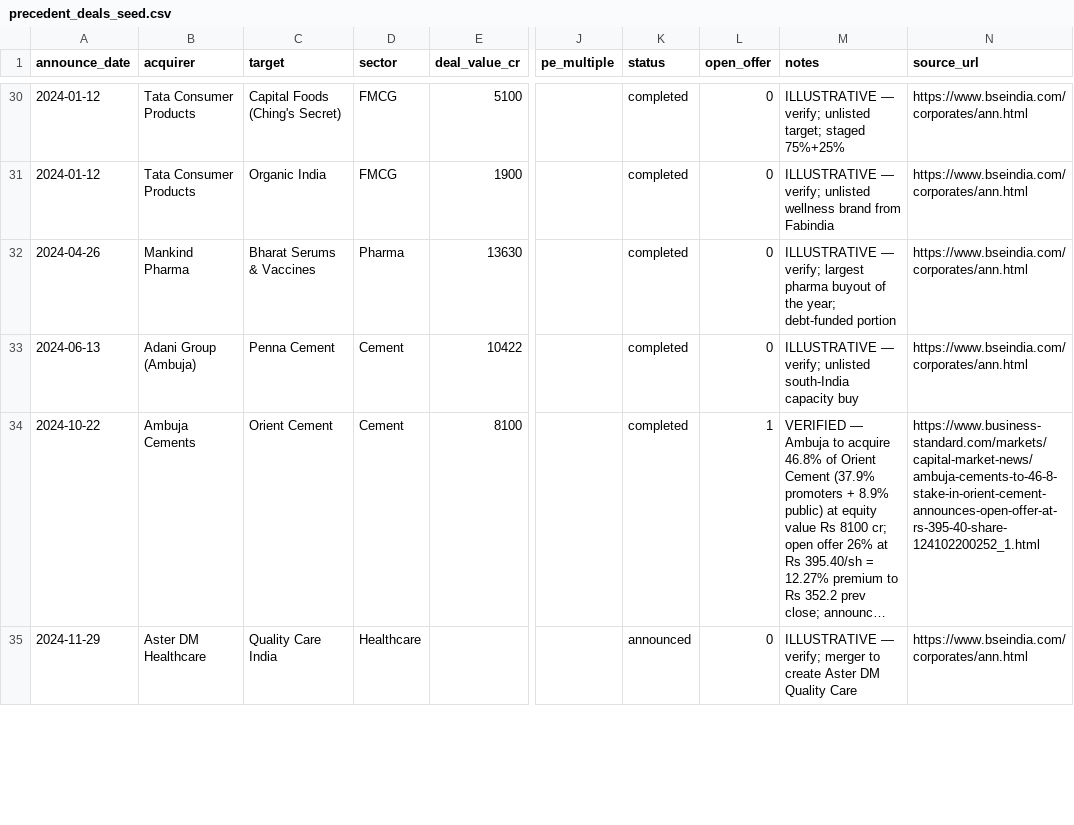
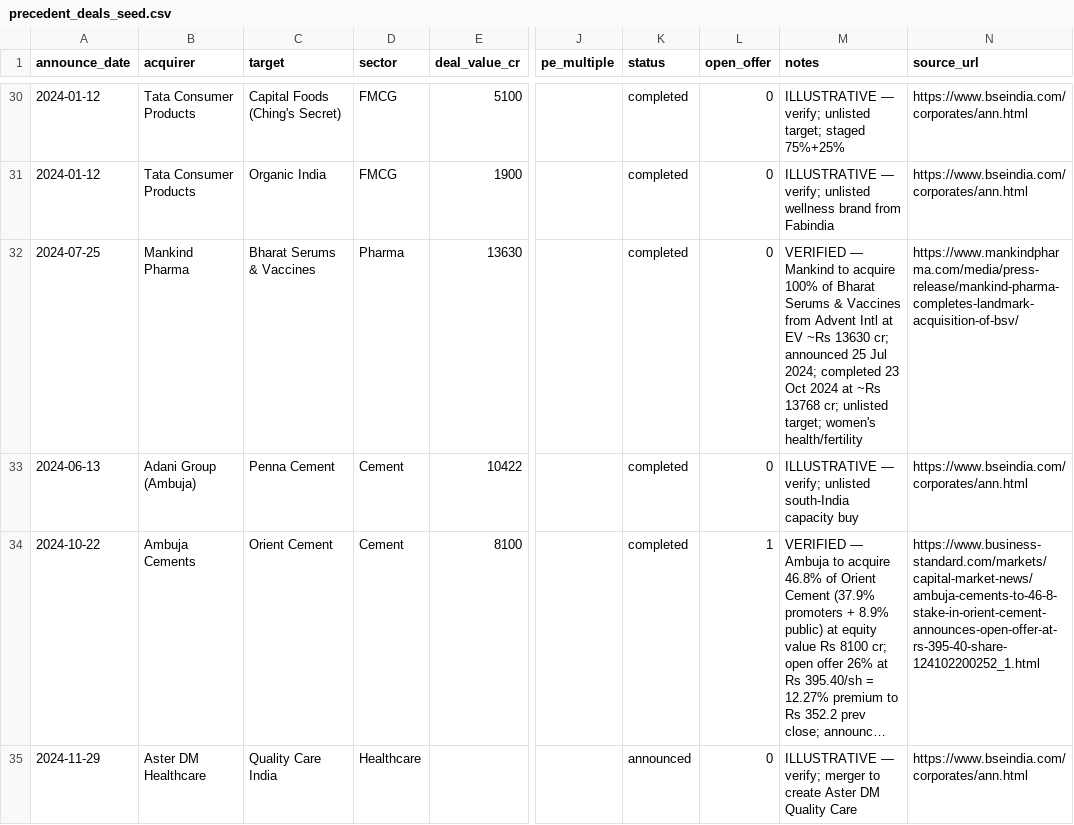
Before and after one commit to DogInfantry/merger-lab, a CSV file: data/seeds/precedent_deals_seed.csv, drawn as a sheet; only a part is shown, gaps mark what is left out; long unchanged cells end in …; the diff covers the shown part only; the diff names each change by its address in the sheet, - before the commit and + after, or states it on an @@ line.

```diff
--- a/data/seeds/precedent_deals_seed.csv
+++ b/data/seeds/precedent_deals_seed.csv
-A32 (announce_date): 2024-04-26
+A32 (announce_date): 2024-07-25
-M32 (notes): ILLUSTRATIVE — verify; largest pharma buyout of the year; debt-funded portion
+M32 (notes): VERIFIED — Mankind to acquire 100% of Bharat Serums & Vaccines from Advent Intl at EV ~Rs 13630 cr; announced 25 Jul 2024; completed 23 Oct 2024 at ~Rs 13768 cr; unlisted target; women's health/fertility
-N32 (source_url): https://www.bseindia.com/corporates/ann.html
+N32 (source_url): https://www.mankindpharma.com/media/press-release/mankind-pharma-completes-landmark-acquisition-of-bsv/
```
Also changed, not shown: 7 edited cells elsewhere in this file, 1 other file.
